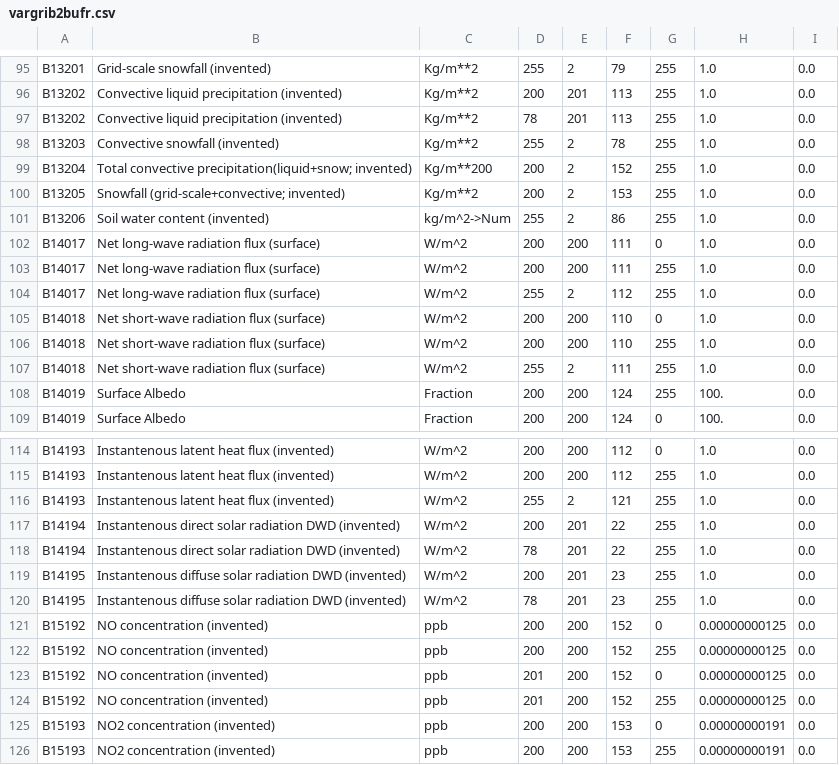
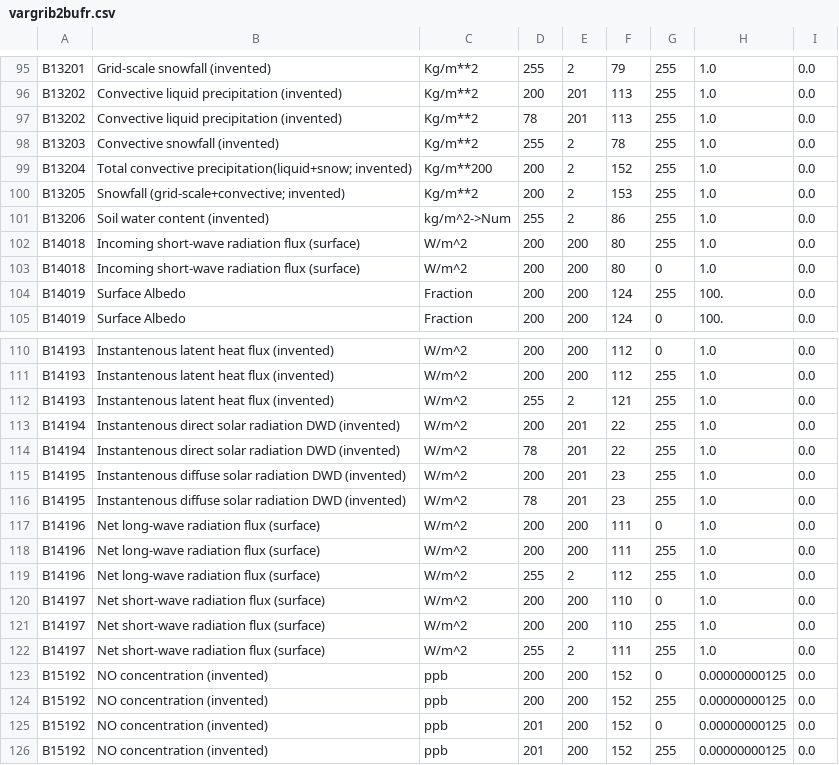
Before and after one commit to ARPA-SIMC/libsim, a CSV file: data/vargrib2bufr.csv, drawn as a sheet; only a part is shown, gaps mark what is left out; the shorter side is filled out with more unchanged rows.

Commit message:
bug and new definition for radiation (depend from dballe >= 5.17
git-svn-id: https://svn.smr.arpa.emr.it/vol7d/trunk@1102 500a5620-302c-0410-bb8c-d54761bbe776

```diff
--- a/data/vargrib2bufr.csv
+++ b/data/vargrib2bufr.csv
@@ -101,8 +101,4 @@ B13205,Snowfall (grid-scale+convective; invented),Kg/m**2,200,2,153,255,1.0,0.0
 B13206,Soil water content (invented),kg/m^2->Num,255,2,86,255,1.0,0.0
-B14017,Net long-wave radiation flux (surface),W/m^2,200,200,111,0,1.0,0.0
-B14017,Net long-wave radiation flux (surface),W/m^2,200,200,111,255,1.0,0.0
-B14017,Net long-wave radiation flux (surface),W/m^2,255,2,112,255,1.0,0.0
-B14018,Net short-wave radiation flux (surface),W/m^2,200,200,110,0,1.0,0.0
-B14018,Net short-wave radiation flux (surface),W/m^2,200,200,110,255,1.0,0.0
-B14018,Net short-wave radiation flux (surface),W/m^2,255,2,111,255,1.0,0.0
+B14018,Incoming short-wave radiation flux (surface),W/m^2,200,200,80,255,1.0,0.0
+B14018,Incoming short-wave radiation flux (surface),W/m^2,200,200,80,0,1.0,0.0
 B14019,Surface Albedo,Fraction,200,200,124,255,100.,0.0
@@ -120,2 +116,8 @@ B14195,Instantenous diffuse solar radiation DWD (invented),W/m^2,200,201,23,255,
 B14195,Instantenous diffuse solar radiation DWD (invented),W/m^2,78,201,23,255,1.0,0.0
+B14196,Net long-wave radiation flux (surface),W/m^2,200,200,111,0,1.0,0.0
+B14196,Net long-wave radiation flux (surface),W/m^2,200,200,111,255,1.0,0.0
+B14196,Net long-wave radiation flux (surface),W/m^2,255,2,112,255,1.0,0.0
+B14197,Net short-wave radiation flux (surface),W/m^2,200,200,110,0,1.0,0.0
+B14197,Net short-wave radiation flux (surface),W/m^2,200,200,110,255,1.0,0.0
+B14197,Net short-wave radiation flux (surface),W/m^2,255,2,111,255,1.0,0.0
 B15192,NO concentration (invented),ppb,200,200,152,0,0.00000000125,0.0
```
